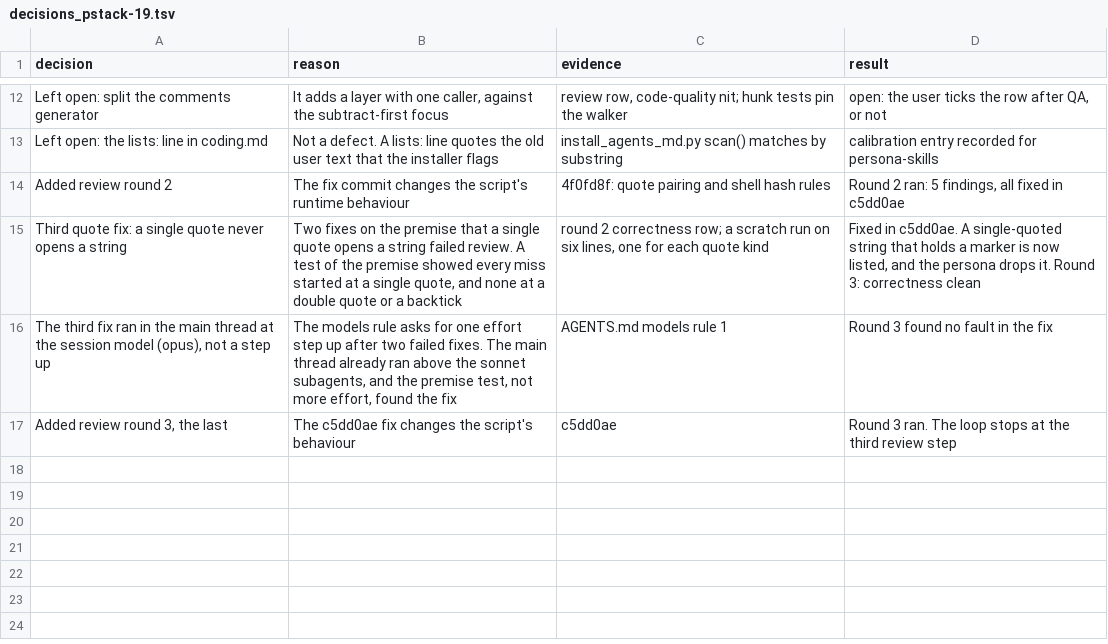
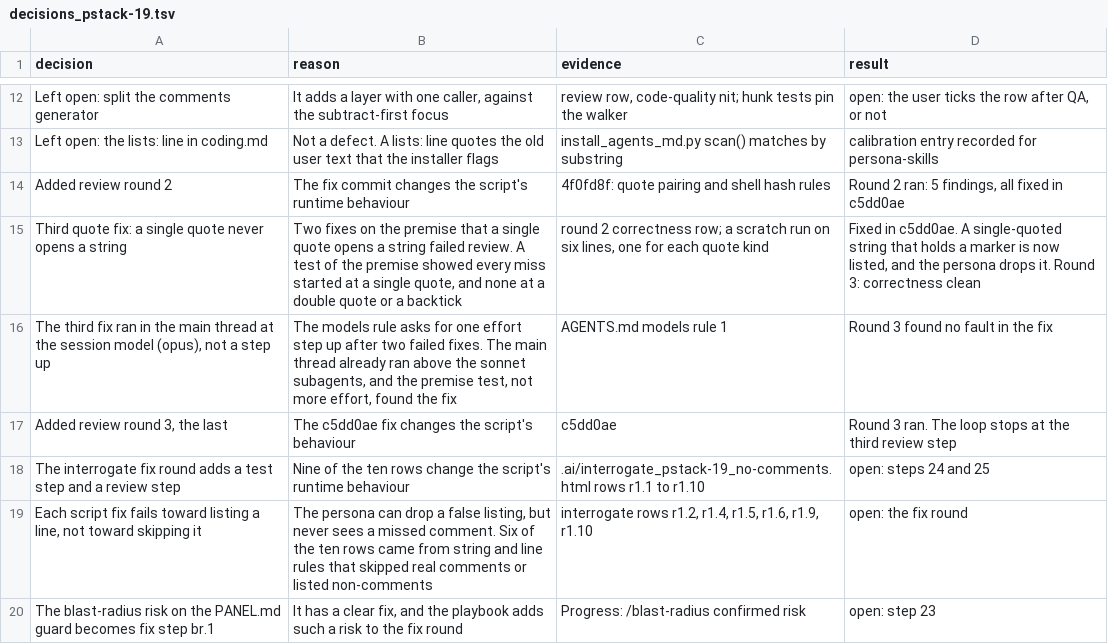
Before and after one commit to xxKeefer/skills, a TSV file: .ai/decisions_pstack-19.tsv, drawn as a sheet; only a part is shown, gaps mark what is left out; the diff names each change by its address in the sheet, - before the commit and + after, or states it on an @@ line.

Commit message:
docs(ai): record the unit 19 interrogate and its fix round

```diff
--- a/.ai/decisions_pstack-19.tsv
+++ b/.ai/decisions_pstack-19.tsv
+row 18: The interrogate fix round adds a test step and a review step | Nine of the ten rows change the script's runtime behaviour | .ai/interrogate_pstack-19_no-comments.html rows r1.1 to r1.10 | open: steps 24 and 25
+row 19: Each script fix fails toward listing a line, not toward skipping it | The persona can drop a false listing, but never sees a missed comment. Six of the ten rows came from string and line rules that skipped real comments or listed non-comments | interrogate rows r1.2, r1.4, r1.5, r1.6, r1.9, r1.10 | open: the fix round
+row 20: The blast-radius risk on the PANEL.md guard becomes fix step br.1 | It has a clear fix, and the playbook adds such a risk to the fix round | Progress: /blast-radius confirmed risk | open: step 23
```
Also changed, not shown: 3 other files.
